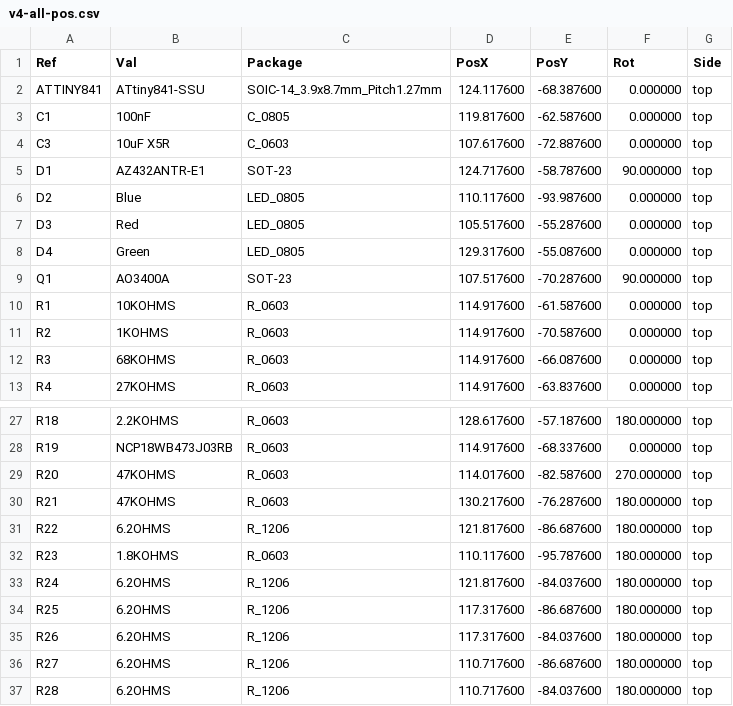
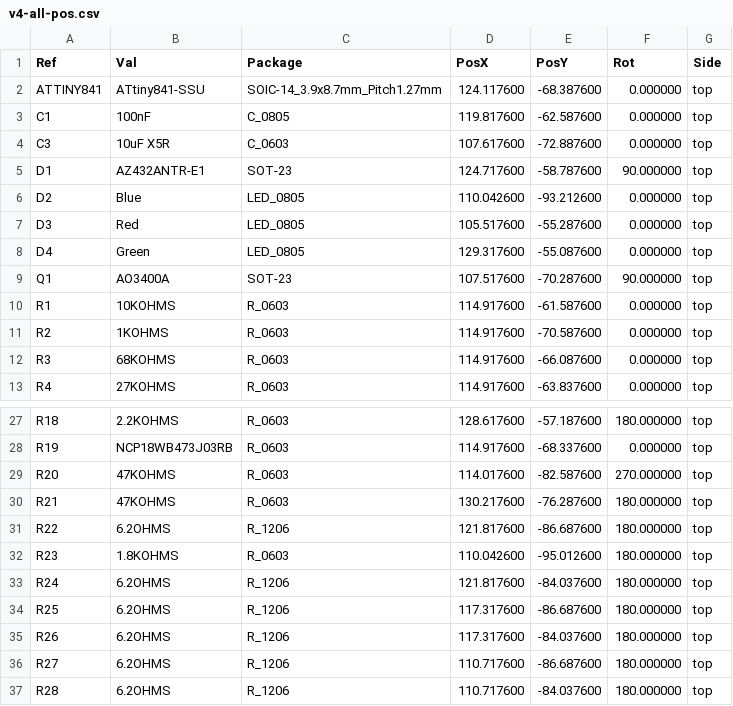
Before and after one commit to stuartpittaway/diyBMSv4, a CSV file: Circuit/gerber/v4-all-pos.csv, drawn as a sheet; only a part is shown, gaps mark what is left out.

```diff
--- a/Circuit/gerber/v4-all-pos.csv
+++ b/Circuit/gerber/v4-all-pos.csv
@@ -5,3 +5,3 @@ Ref,Val,Package,PosX,PosY,Rot,Side
 "D1","AZ432ANTR-E1","SOT-23",124.717600,-58.787600,90.000000,top
-"D2","Blue","LED_0805",110.117600,-93.987600,0.000000,top
+"D2","Blue","LED_0805",110.042600,-93.212600,0.000000,top
 "D3","Red","LED_0805",105.517600,-55.287600,0.000000,top
@@ -31,3 +31,3 @@ Ref,Val,Package,PosX,PosY,Rot,Side
 "R22","6.2OHMS","R_1206",121.817600,-86.687600,180.000000,top
-"R23","1.8KOHMS","R_0603",110.117600,-95.787600,180.000000,top
+"R23","1.8KOHMS","R_0603",110.042600,-95.012600,180.000000,top
 "R24","6.2OHMS","R_1206",121.817600,-84.037600,180.000000,top
```
Also changed, not shown: Circuit/v4.csv, Circuit/v4_cpl_jlc.csv, 22 other files.
